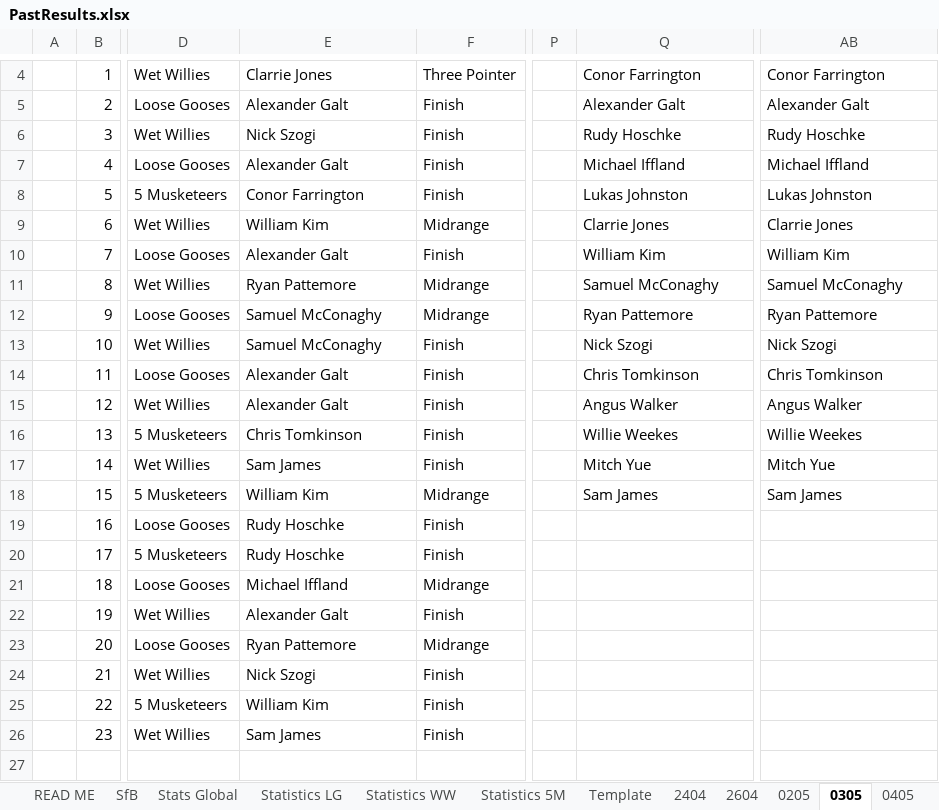
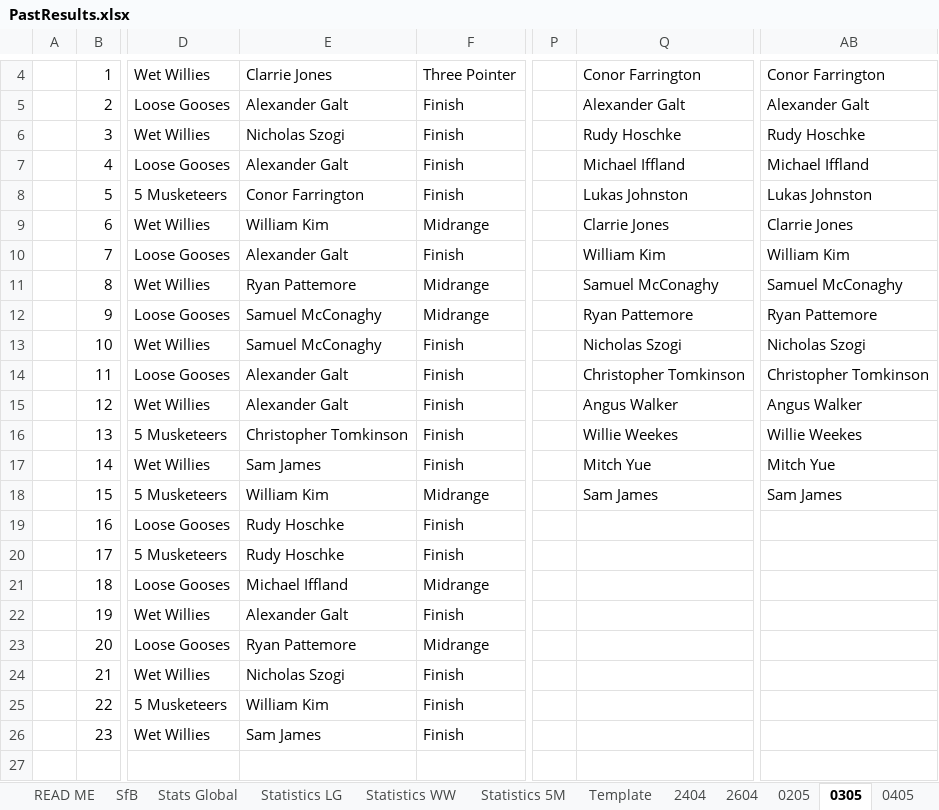
Before and after one commit to KingGoose20/TLTBO, an Excel workbook: Other Files/PastResults.xlsx, sheet 0305, drawn as a sheet; only a part is shown, gaps mark what is left out; values as stored, in another font and other column widths than the file's, no borders; the diff names each change by its address in the sheet, - before the commit and + after, or states it on an @@ line.

```diff
--- a/Other Files/PastResults.xlsx (sheet 0305)
+++ b/Other Files/PastResults.xlsx (sheet 0305)
-E6: Nick Szogi
+E6: Nicholas Szogi
-Q13: Nick Szogi
+Q13: Nicholas Szogi
-AB13: Nick Szogi
+AB13: Nicholas Szogi
-Q14: Chris Tomkinson
+Q14: Christopher Tomkinson
-AB14: Chris Tomkinson
+AB14: Christopher Tomkinson
-E16: Chris Tomkinson
+E16: Christopher Tomkinson
-E24: Nick Szogi
+E24: Nicholas Szogi
```
Also changed, not shown: sheet Statistics LG, sheet Stats Global, sheet 2404, sheet 2604, sheet 0205, sheet 0405, 2 more sheets, 12 other files.
